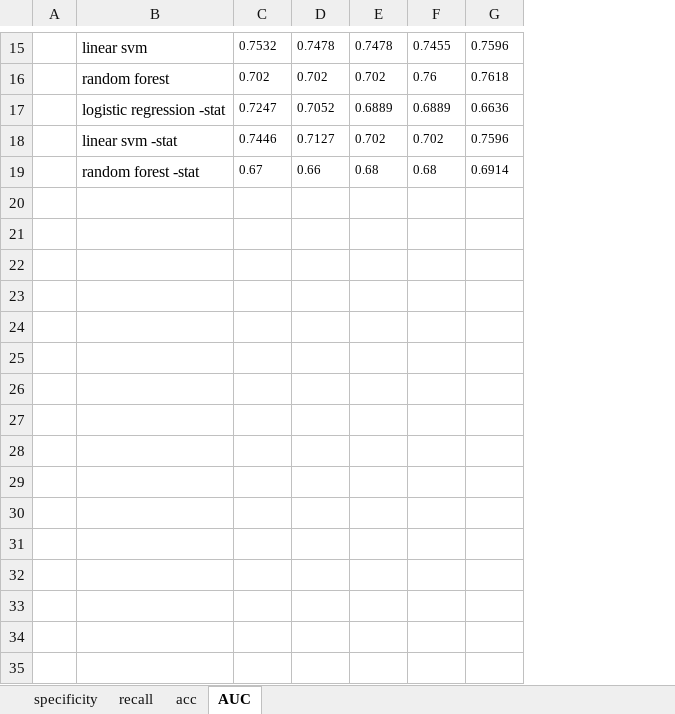
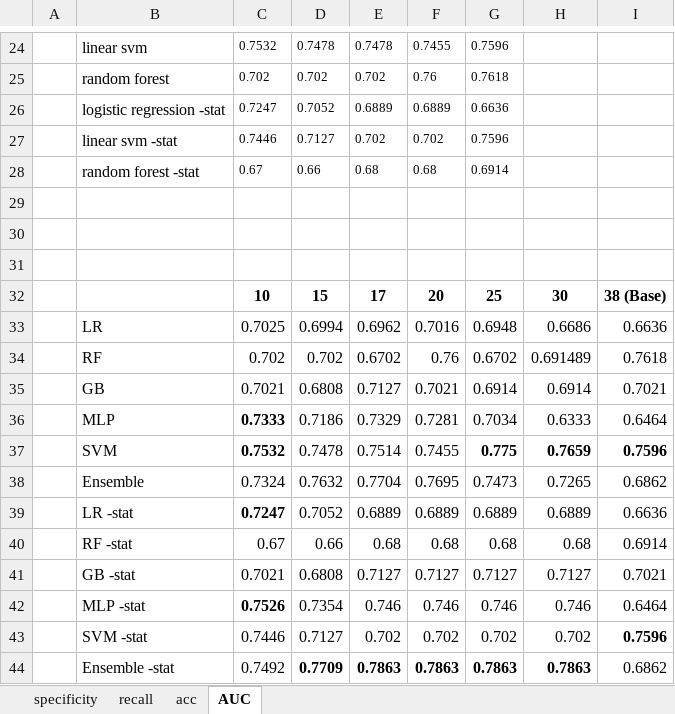
Before and after one commit to bub3690/22-1_multivariate, an Excel workbook: final_project/Metric.xlsx, sheet AUC, drawn as a sheet; only a part is shown, gaps mark what is left out; values as stored, in another font and other column widths than the file's, no borders; charts and pictures not drawn; the diff covers the shown part only; the diff names each change by its address in the sheet, - before the commit and + after, or states it on an @@ line.

```diff
--- a/final_project/Metric.xlsx (sheet AUC)
+++ b/final_project/Metric.xlsx (sheet AUC)
+column H, empty
+column I, empty
+row 29: (empty)
+row 30: (empty)
+row 31: (empty)
+row 32:  |  | 10 | 15 | 17 | 20 | 25 | 30 | 38 (Base)
+row 33:  | LR | 0.7025 | 0.6994 | 0.6962 | 0.7016 | 0.6948 | 0.6686 | 0.6636
+row 34:  | RF | 0.702 | 0.702 | 0.6702 | 0.76 | 0.6702 | 0.691489 | 0.7618
+row 35:  | GB | 0.7021 | 0.6808 | 0.7127 | 0.7021 | 0.6914 | 0.6914 | 0.7021
+row 36:  | MLP | 0.7333 | 0.7186 | 0.7329 | 0.7281 | 0.7034 | 0.6333 | 0.6464
+row 37:  | SVM | 0.7532 | 0.7478 | 0.7514 | 0.7455 | 0.775 | 0.7659 | 0.7596
+row 38:  | Ensemble | 0.7324 | 0.7632 | 0.7704 | 0.7695 | 0.7473 | 0.7265 | 0.6862
+row 39:  | LR -stat | 0.7247 | 0.7052 | 0.6889 | 0.6889 | 0.6889 | 0.6889 | 0.6636
+row 40:  | RF -stat | 0.67 | 0.66 | 0.68 | 0.68 | 0.68 | 0.68 | 0.6914
+row 41:  | GB -stat | 0.7021 | 0.6808 | 0.7127 | 0.7127 | 0.7127 | 0.7127 | 0.7021
+row 42:  | MLP -stat | 0.7526 | 0.7354 | 0.746 | 0.746 | 0.746 | 0.746 | 0.6464
+row 43:  | SVM -stat | 0.7446 | 0.7127 | 0.702 | 0.702 | 0.702 | 0.702 | 0.7596
+row 44:  | Ensemble -stat | 0.7492 | 0.7709 | 0.7863 | 0.7863 | 0.7863 | 0.7863 | 0.6862
```
Also changed, not shown: 14 added rows, 5 removed rows and 17 edited cells elsewhere in this sheet, charts or pictures, 2 other files.
